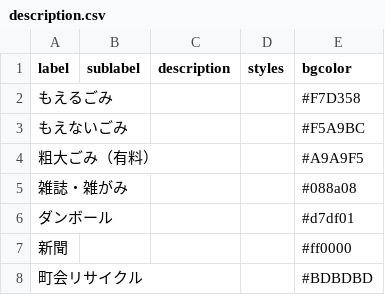
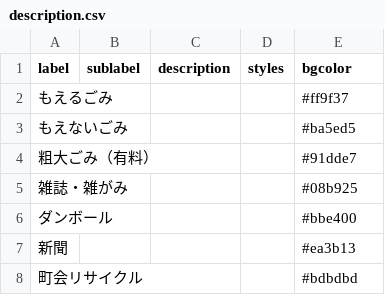
Before and after one commit to uchinada5374/5374, a CSV file: data/description.csv, drawn as a sheet.

Commit message:
Update description.csv

```diff
--- a/data/description.csv
+++ b/data/description.csv
@@ -1,8 +1,8 @@
 label,sublabel,description,styles,bgcolor
-もえるごみ,,,,#F7D358
-もえないごみ,,,,#F5A9BC
-粗大ごみ（有料）,,,,#A9A9F5
-雑誌・雑がみ,,,,#088a08
-ダンボール,,,,#d7df01
-新聞,,,,#ff0000
-町会リサイクル,,,,#BDBDBD
+もえるごみ,,,,#ff9f37
+もえないごみ,,,,#ba5ed5
+粗大ごみ（有料）,,,,#91dde7
+雑誌・雑がみ,,,,#08b925
+ダンボール,,,,#bbe400
+新聞,,,,#ea3b13
+町会リサイクル,,,,#bdbdbd
```
